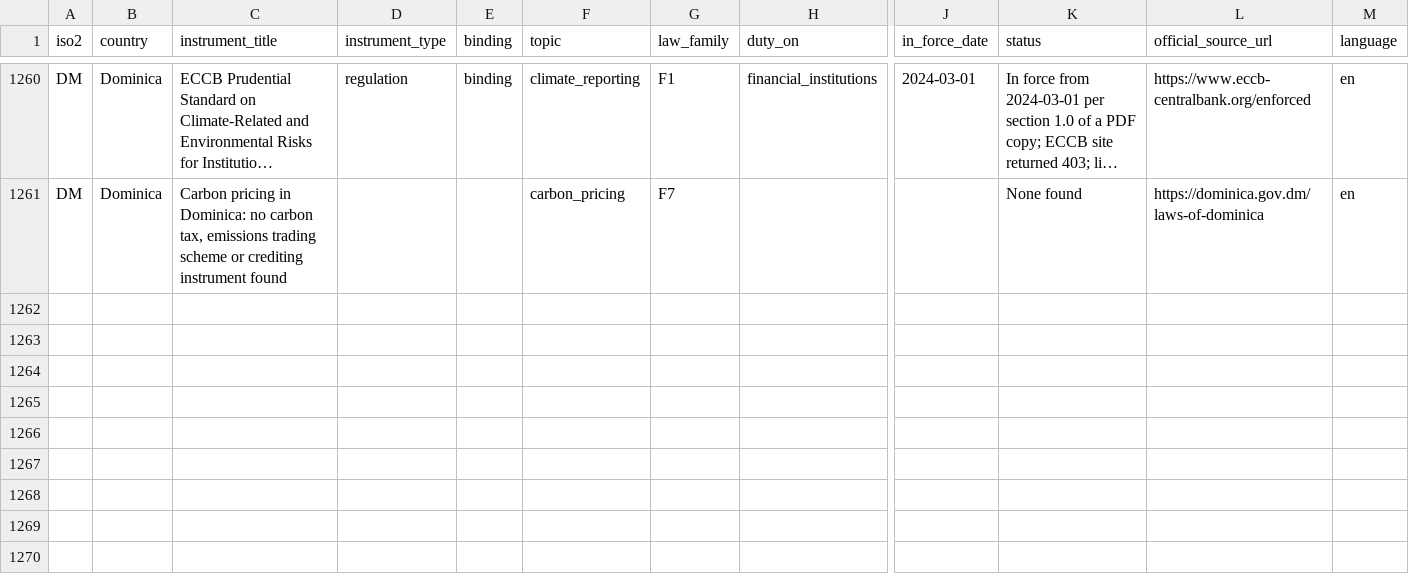
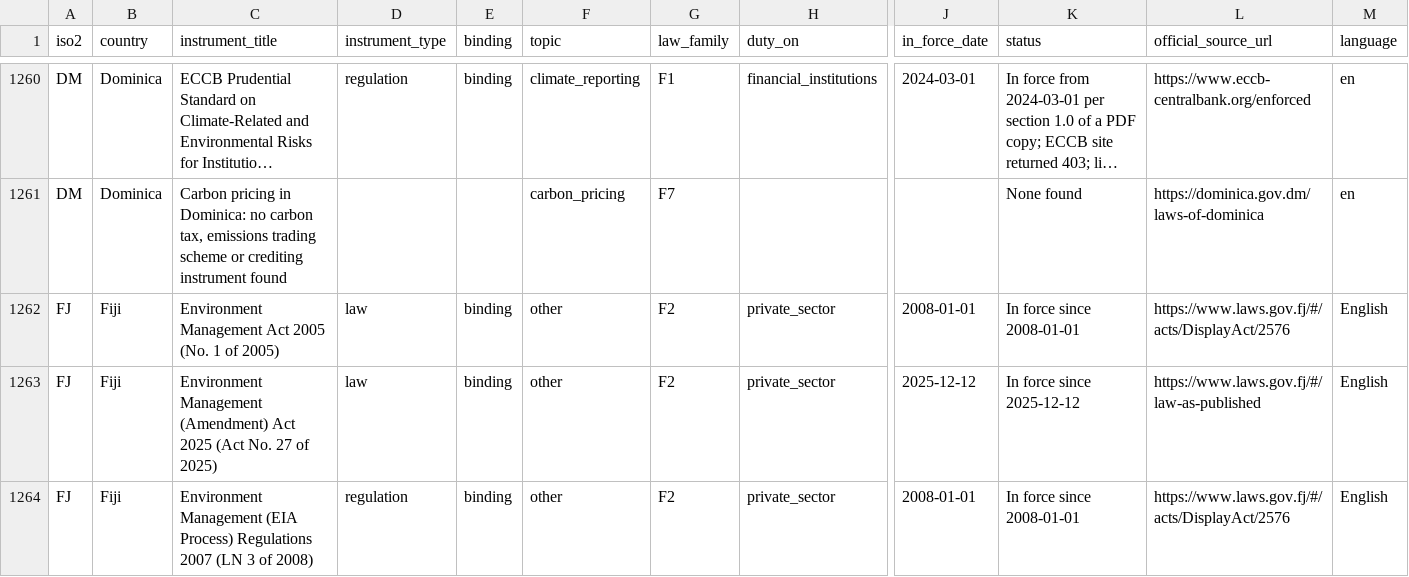
Before and after one commit to GoCarbonTracker-Hq/global-esg-law, a CSV file: register/register.csv, drawn as a sheet; only a part is shown, gaps mark what is left out; long unchanged cells end in …; rows hold the shown columns only; the diff covers the shown part only; the diff names each change by its address in the sheet, - before the commit and + after, or states it on an @@ line.

```diff
--- a/register/register.csv
+++ b/register/register.csv
+row 1262: FJ | Fiji | Environment Management Act 2005 (No. 1 of 2005) | law | binding | other | F2 | private_sector | 2008-01-01 | In force since 2008-01-01 | https://www.laws.gov.fj/#/acts/DisplayAct/2576 | English
+row 1263: FJ | Fiji | Environment Management (Amendment) Act 2025 (Act No. 27 of 2025) | law | binding | other | F2 | private_sector | 2025-12-12 | In force since 2025-12-12 | https://www.laws.gov.fj/#/law-as-published | English
+row 1264: FJ | Fiji | Environment Management (EIA Process) Regulations 2007 (LN 3 of 2008) | regulation | binding | other | F2 | private_sector | 2008-01-01 | In force since 2008-01-01 | https://www.laws.gov.fj/#/acts/DisplayAct/2576 | English
```
Also changed, not shown: 3 added rows and 5 edited cells elsewhere in this file, 12 other files.
